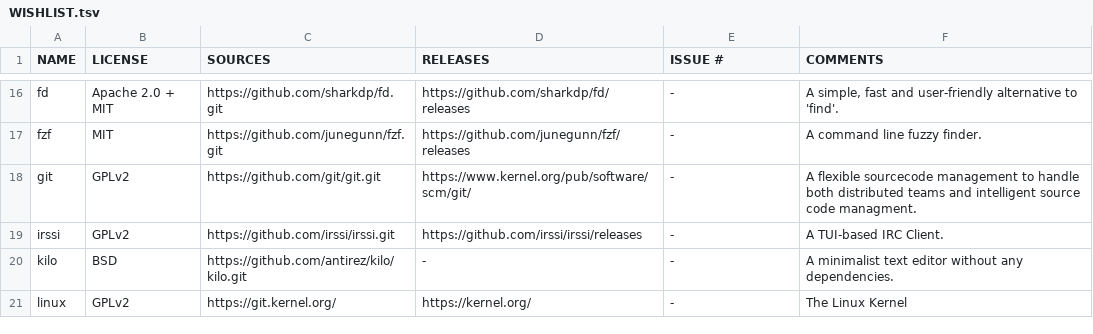
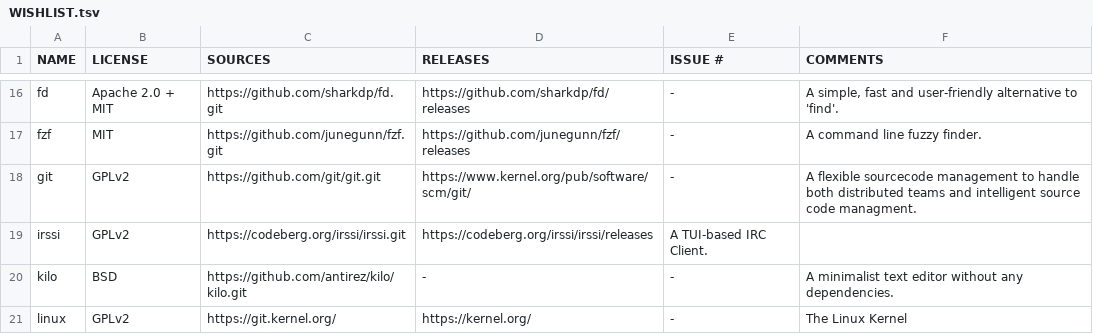
Before and after one commit to OS-1337/pkgs, a TSV file: docs/WISHLIST.tsv, drawn as a sheet; only a part is shown, gaps mark what is left out.

Commit message:
Corrected git & releases links according for irssi according to [the official website](https://irssi.org/download/)

```diff
--- a/docs/WISHLIST.tsv
+++ b/docs/WISHLIST.tsv
@@ -18,3 +18,3 @@ fzf	MIT	https://github.com/junegunn/fzf.git	https://github.com/junegunn/fzf/rele
 git	GPLv2	https://github.com/git/git.git	https://www.kernel.org/pub/software/scm/git/	-	A flexible sourcecode management to handle both distributed teams and intelligent source code managment.
-irssi	GPLv2	https://github.com/irssi/irssi.git	https://github.com/irssi/irssi/releases	-	A TUI-based IRC Client.
+irssi	GPLv2	https://codeberg.org/irssi/irssi.git	https://codeberg.org/irssi/irssi/releases	A TUI-based IRC Client.
 kilo	BSD	https://github.com/antirez/kilo/kilo.git	-	-	A minimalist text editor without any dependencies.
```
